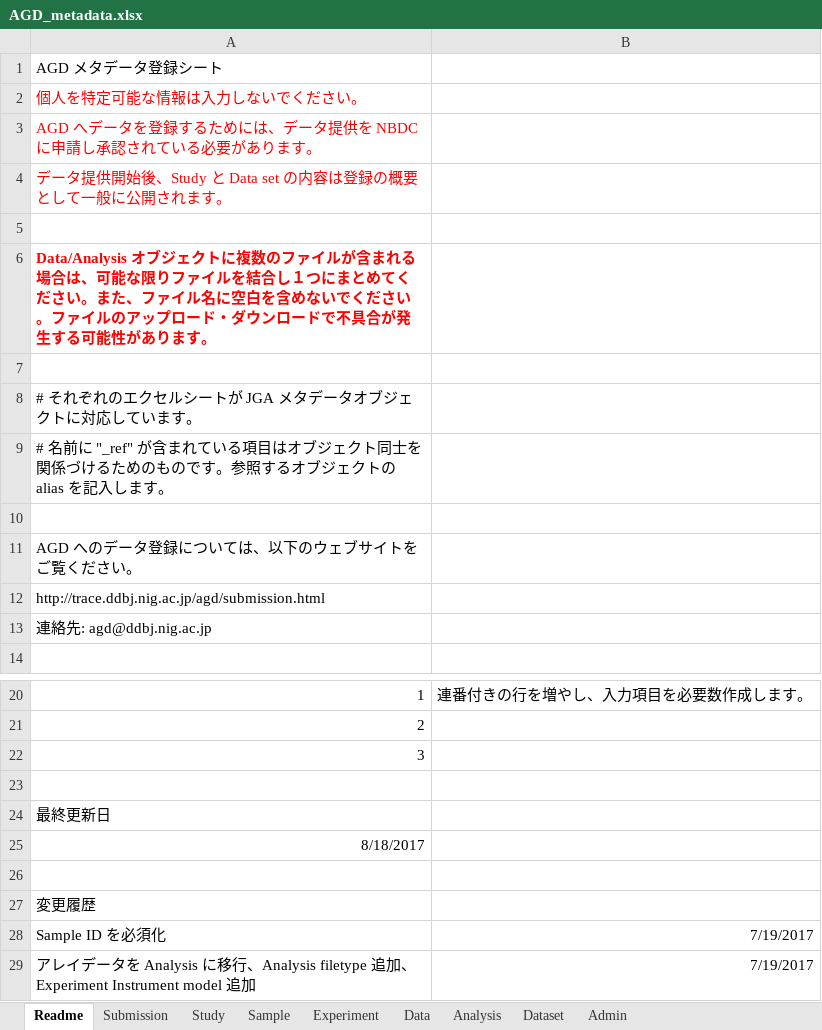
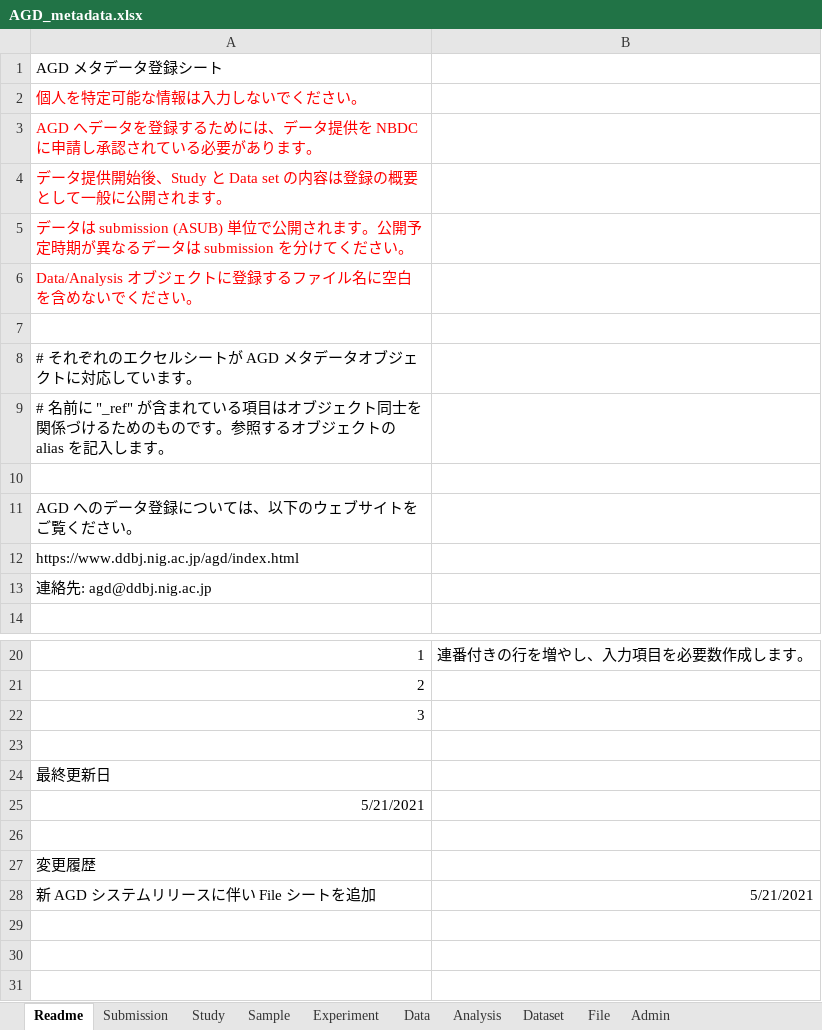
Before and after one commit to ddbj/www, an Excel workbook: assets/files/submission/AGD_metadata.xlsx, sheet Readme, drawn as a sheet; only a part is shown, gaps mark what is left out; values as stored, in another font and other column widths than the file's, no borders; removed rows and columns are numbered as before the commit, all else as after; the diff names each change by its address in the sheet, - before the commit and + after, or states it on an @@ line.

```diff
--- a/assets/files/submission/AGD_metadata.xlsx (sheet Readme)
+++ b/assets/files/submission/AGD_metadata.xlsx (sheet Readme)
+sheet tab: File
+row 5: データは submission (ASUB) 単位で公開されます。公開予定時期が異なるデータは submission を分けてください。
+row 6: Data/Analysis オブジェクトに登録するファイル名に空白を含めないでください。
-A8: Data/Analysis オブジェクトに複数のファイルが含まれる場合は、可能な限りファイルを結合し１つにまとめてください。また、ファイル名に空白を含めないでください。ファイルのアップロード・ダウンロードで不具合が発生する可能性があります。
+A8: # それぞれのエクセルシートが AGD メタデータオブジェクトに対応しています。
@@ A8 bold: on → off, text colour: #FF0000 → black @@
-row 7: (empty)
-row 8: # それぞれのエクセルシートが JGA メタデータオブジェクトに対応しています。
-A12: http://trace.ddbj.nig.ac.jp/agd/submission.html
+A12: https://www.ddbj.nig.ac.jp/agd/index.html
-A25: 8/18/2017
+A25: 5/21/2021
-row 28: Sample ID を必須化 | 7/19/2017
-row 29: アレイデータを Analysis に移行、Analysis filetype 追加、Experiment Instrument model 追加 | 7/19/2017
+row 28: 新 AGD システムリリースに伴い File シートを追加 | 5/21/2021
```
Also changed, not shown: sheet Admin, sheet Study, sheet Submission, sheet Data, sheet Analysis, sheet Sample, 9 other files.
